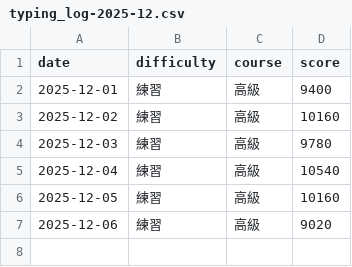
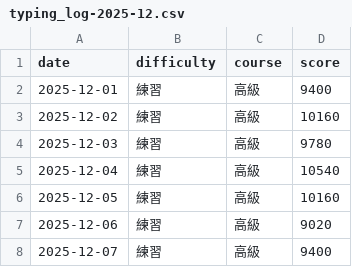
Before and after one commit to BUSTER916/susida-log, a CSV file: 2025/12/typing_log-2025-12.csv, drawn as a sheet; the diff names each change by its address in the sheet, - before the commit and + after, or states it on an @@ line.

Commit message:
Update typing_log-2025-12.csv

```diff
--- a/2025/12/typing_log-2025-12.csv
+++ b/2025/12/typing_log-2025-12.csv
+row 8: 2025-12-07 | 練習 | 高級 | 9400
```
